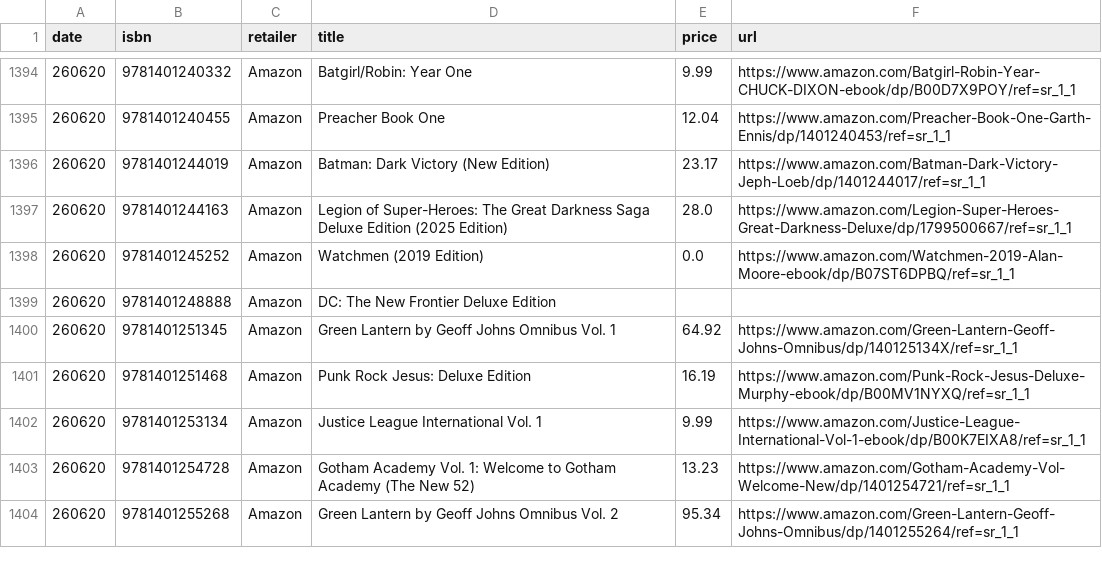
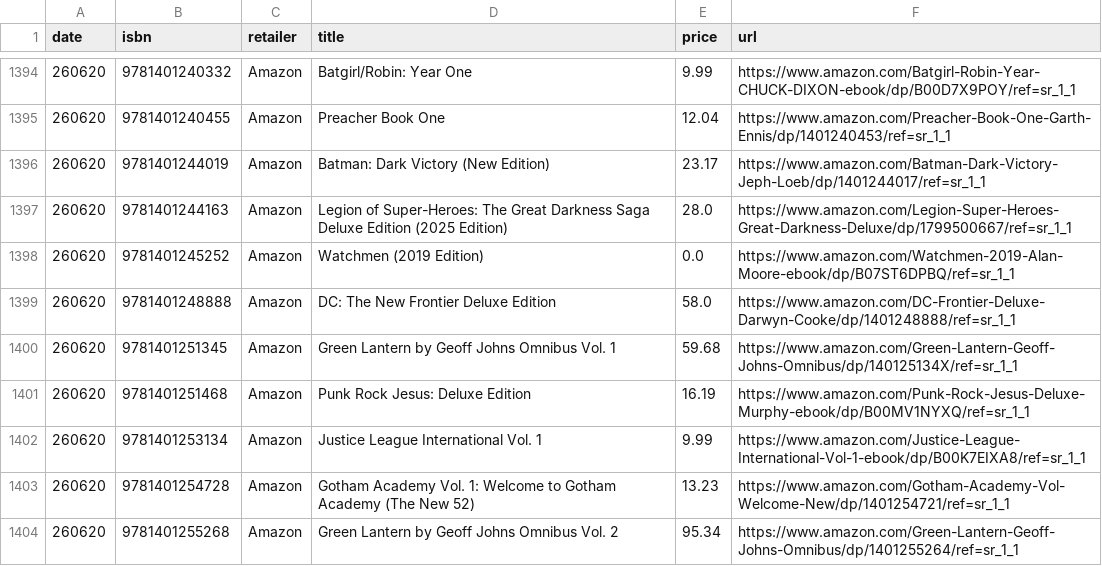
Before and after one commit to grayespinoza/graphic-novel-price-database, a CSV file: prices/prices_260620.csv, drawn as a sheet; only a part is shown, gaps mark what is left out; the diff covers the shown part only.

```diff
--- a/prices/prices_260620.csv
+++ b/prices/prices_260620.csv
@@ -1398,4 +1398,4 @@ date,isbn,retailer,title,price,url
 260620,9781401245252,Amazon,Watchmen (2019 Edition),0.0,https://www.amazon.com/Watchmen-2019-Alan-Moore-ebook/dp/B07ST6DPBQ/ref=sr_1_1
-260620,9781401248888,Amazon,DC: The New Frontier Deluxe Edition,,
-260620,9781401251345,Amazon,Green Lantern by Geoff Johns Omnibus Vol. 1,64.92,https://www.amazon.com/Green-Lantern-Geoff-Johns-Omnibus/dp/140125134X/ref=sr_1_1
+260620,9781401248888,Amazon,DC: The New Frontier Deluxe Edition,58.0,https://www.amazon.com/DC-Frontier-Deluxe-Darwyn-Cooke/dp/1401248888/ref=sr_1_1
+260620,9781401251345,Amazon,Green Lantern by Geoff Johns Omnibus Vol. 1,59.68,https://www.amazon.com/Green-Lantern-Geoff-Johns-Omnibus/dp/140125134X/ref=sr_1_1
 260620,9781401251468,Amazon,Punk Rock Jesus: Deluxe Edition,16.19,https://www.amazon.com/Punk-Rock-Jesus-Deluxe-Murphy-ebook/dp/B00MV1NYXQ/ref=sr_1_1
```
Also changed, not shown: 55 edited cells elsewhere in this file.
